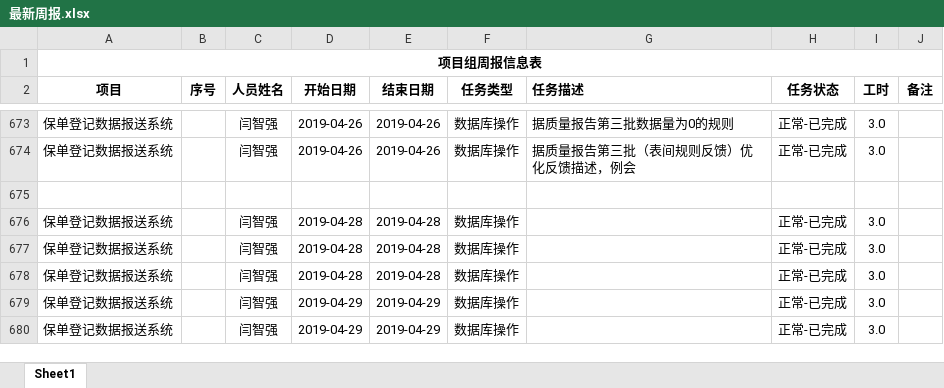
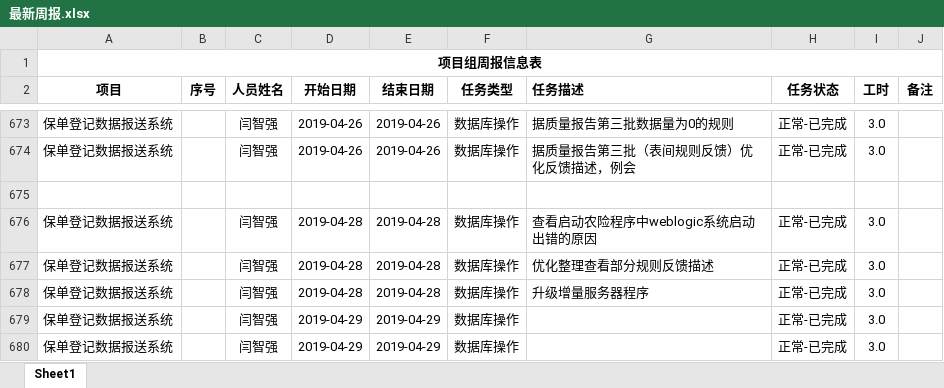
Before and after one commit to MickeyYQ/WorkDocunment, an Excel workbook: 最新周报.xlsx, sheet Sheet1, drawn as a sheet; only a part is shown, gaps mark what is left out; values as stored, in another font and other column widths than the file's, no borders; the diff names each change by its address in the sheet, - before the commit and + after, or states it on an @@ line.

Commit message:
4.29

```diff
--- a/最新周报.xlsx (sheet Sheet1)
+++ b/最新周报.xlsx (sheet Sheet1)
-G676 (任务描述): (empty)
+G676 (任务描述): 查看启动农险程序中weblogic系统启动出错的原因
-G677 (任务描述): (empty)
+G677 (任务描述): 优化整理查看部分规则反馈描述
-G678 (任务描述): (empty)
+G678 (任务描述): 升级增量服务器程序
```
